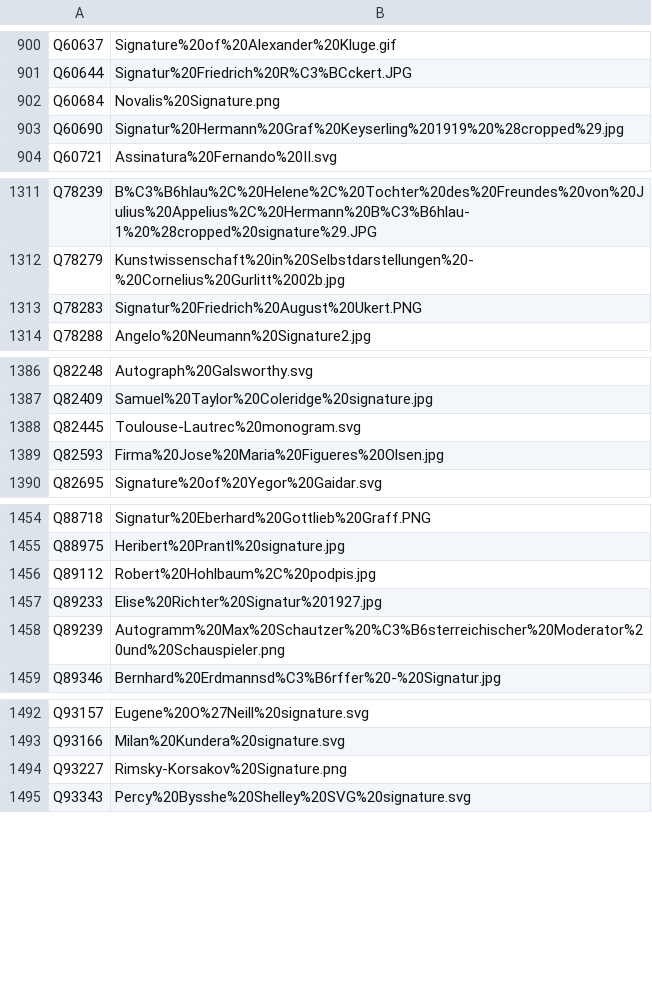
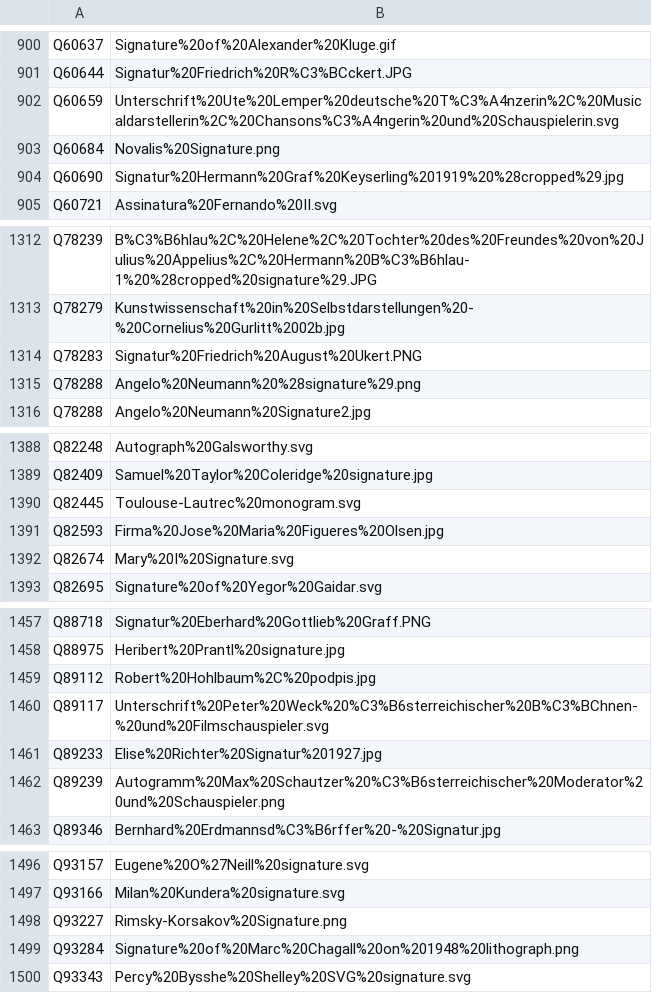
Before and after one commit to dla-marbach/dla-opac-gnd-enrichment, a TSV file: output/wikidata-P109.tsv, drawn as a sheet; only a part is shown, gaps mark what is left out; the diff covers the shown part only; the diff names each change by its address in the sheet, - before the commit and + after, or states it on an @@ line.

```diff
--- a/output/wikidata-P109.tsv
+++ b/output/wikidata-P109.tsv
+row 902: Q60659 | Unterschrift%20Ute%20Lemper%20deutsche%20T%C3%A4nzerin%2C%20Musicaldarstellerin%2C%20Chansons%C3%A4ngerin%20und%20Schauspielerin.svg
+row 1315: Q78288 | Angelo%20Neumann%20%28signature%29.png
+row 1392: Q82674 | Mary%20I%20Signature.svg
+row 1460: Q89117 | Unterschrift%20Peter%20Weck%20%C3%B6sterreichischer%20B%C3%BChnen-%20und%20Filmschauspieler.svg
+row 1499: Q93284 | Signature%20of%20Marc%20Chagall%20on%201948%20lithograph.png
```
Also changed, not shown: 11 added rows and 3 edited cells elsewhere in this file, output/lobid-deutsche-biographie.tsv, output/lobid-filmportal.tsv, 7 other files.
